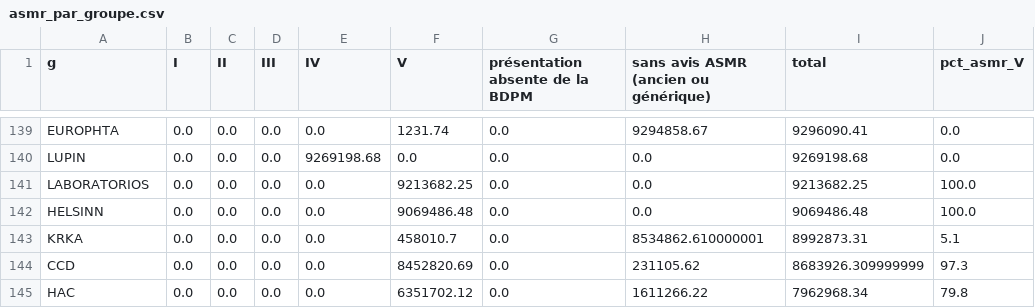
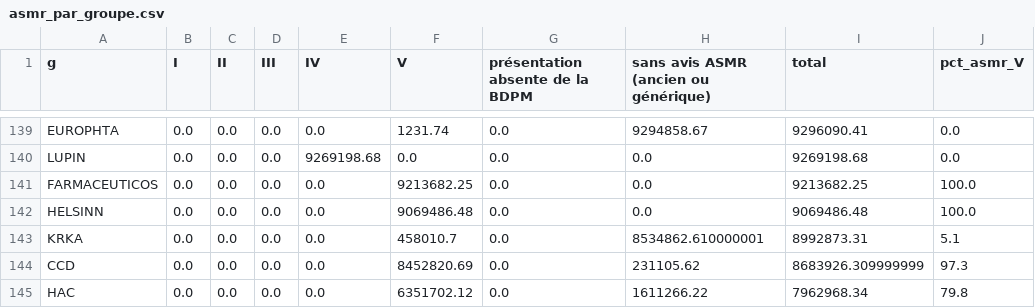
Before and after one commit to thomaslabarriere/suivre-argent-labos, a CSV file: resultats/asmr_par_groupe.csv, drawn as a sheet; only a part is shown, gaps mark what is left out; the diff names each change by its address in the sheet, - before the commit and + after, or states it on an @@ line.

```diff
--- a/resultats/asmr_par_groupe.csv
+++ b/resultats/asmr_par_groupe.csv
-A141 (g): LABORATORIOS
+A141 (g): FARMACEUTICOS
```
Also changed, not shown: resultats/elus_beneficiaires.csv, resultats/groupes_fiche.csv, 21 other files.
